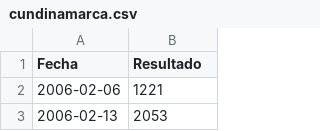
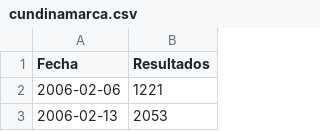
Before and after one commit to JJJARAMILLOH/Information, a CSV file: cundinamarca.csv, drawn as a sheet; only a part is shown.

Commit message:
Update cundinamarca.csv

```diff
--- a/cundinamarca.csv
+++ b/cundinamarca.csv
@@ -1,2 +1,2 @@
-Fecha,Resultado
+Fecha,Resultados
 2006-02-06,1221
```
